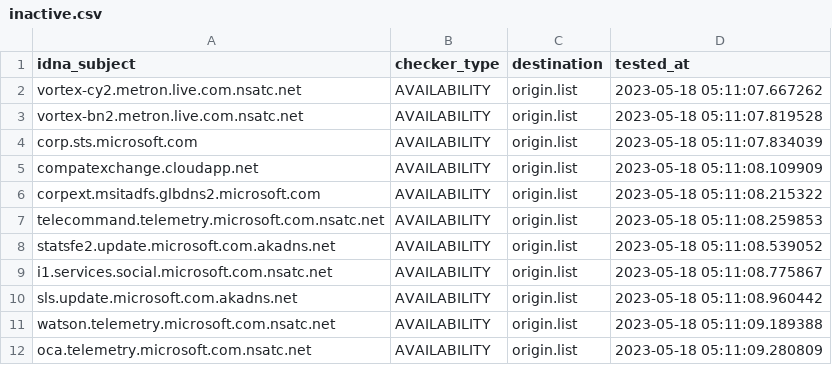
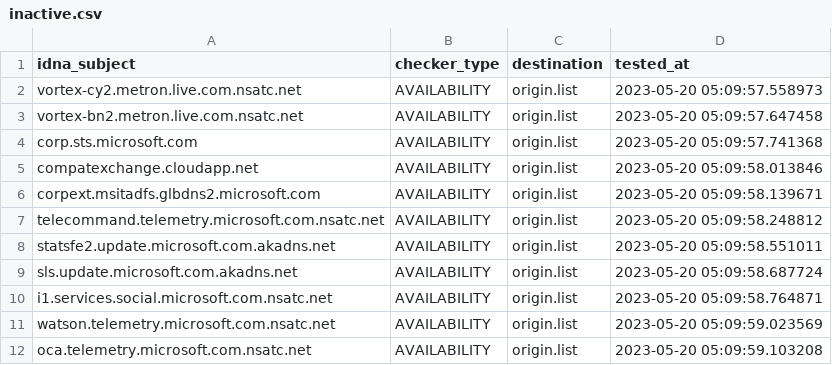
Before and after one commit to dead-hosts/hosts_git_tyzbit, a CSV file: .pyfunceble/inactive.csv, drawn as a sheet.

```diff
--- a/.pyfunceble/inactive.csv
+++ b/.pyfunceble/inactive.csv
@@ -1,12 +1,12 @@
 idna_subject,checker_type,destination,tested_at
-vortex-cy2.metron.live.com.nsatc.net,AVAILABILITY,origin.list,2023-05-18 05:11:07.667262
-vortex-bn2.metron.live.com.nsatc.net,AVAILABILITY,origin.list,2023-05-18 05:11:07.819528
-corp.sts.microsoft.com,AVAILABILITY,origin.list,2023-05-18 05:11:07.834039
-compatexchange.cloudapp.net,AVAILABILITY,origin.list,2023-05-18 05:11:08.109909
-corpext.msitadfs.glbdns2.microsoft.com,AVAILABILITY,origin.list,2023-05-18 05:11:08.215322
-telecommand.telemetry.microsoft.com.nsatc.net,AVAILABILITY,origin.list,2023-05-18 05:11:08.259853
-statsfe2.update.microsoft.com.akadns.net,AVAILABILITY,origin.list,2023-05-18 05:11:08.539052
-i1.services.social.microsoft.com.nsatc.net,AVAILABILITY,origin.list,2023-05-18 05:11:08.775867
-sls.update.microsoft.com.akadns.net,AVAILABILITY,origin.list,2023-05-18 05:11:08.960442
-watson.telemetry.microsoft.com.nsatc.net,AVAILABILITY,origin.list,2023-05-18 05:11:09.189388
-oca.telemetry.microsoft.com.nsatc.net,AVAILABILITY,origin.list,2023-05-18 05:11:09.280809
+vortex-cy2.metron.live.com.nsatc.net,AVAILABILITY,origin.list,2023-05-20 05:09:57.558973
+vortex-bn2.metron.live.com.nsatc.net,AVAILABILITY,origin.list,2023-05-20 05:09:57.647458
+corp.sts.microsoft.com,AVAILABILITY,origin.list,2023-05-20 05:09:57.741368
+compatexchange.cloudapp.net,AVAILABILITY,origin.list,2023-05-20 05:09:58.013846
+corpext.msitadfs.glbdns2.microsoft.com,AVAILABILITY,origin.list,2023-05-20 05:09:58.139671
+telecommand.telemetry.microsoft.com.nsatc.net,AVAILABILITY,origin.list,2023-05-20 05:09:58.248812
+statsfe2.update.microsoft.com.akadns.net,AVAILABILITY,origin.list,2023-05-20 05:09:58.551011
+sls.update.microsoft.com.akadns.net,AVAILABILITY,origin.list,2023-05-20 05:09:58.687724
+i1.services.social.microsoft.com.nsatc.net,AVAILABILITY,origin.list,2023-05-20 05:09:58.764871
+watson.telemetry.microsoft.com.nsatc.net,AVAILABILITY,origin.list,2023-05-20 05:09:59.023569
+oca.telemetry.microsoft.com.nsatc.net,AVAILABILITY,origin.list,2023-05-20 05:09:59.103208
```
Also changed, not shown: 9 other files.
